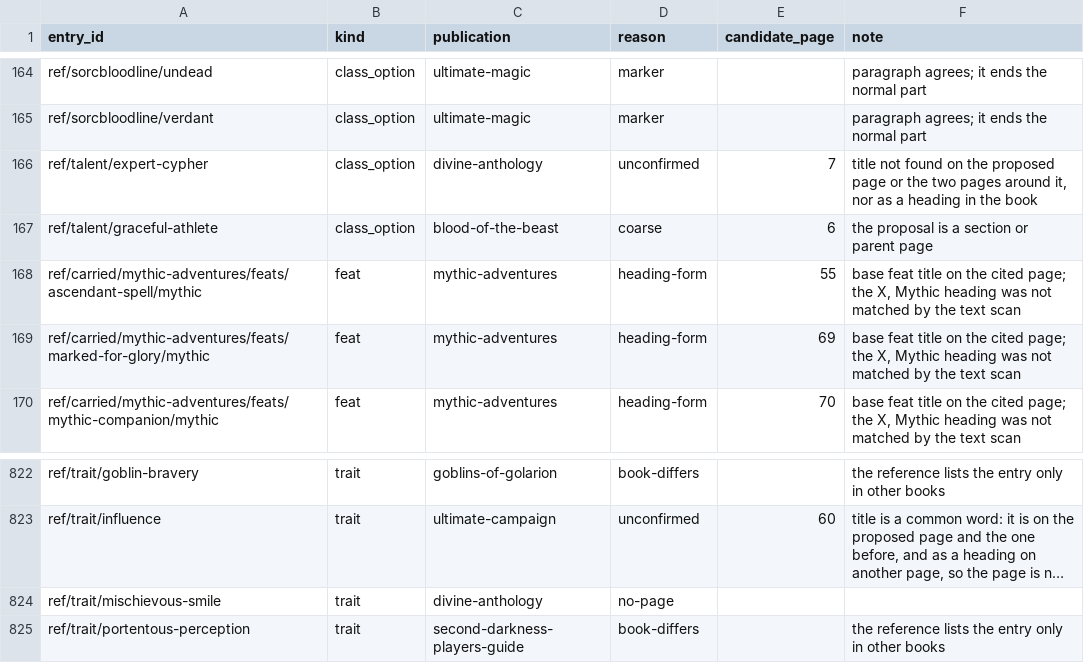
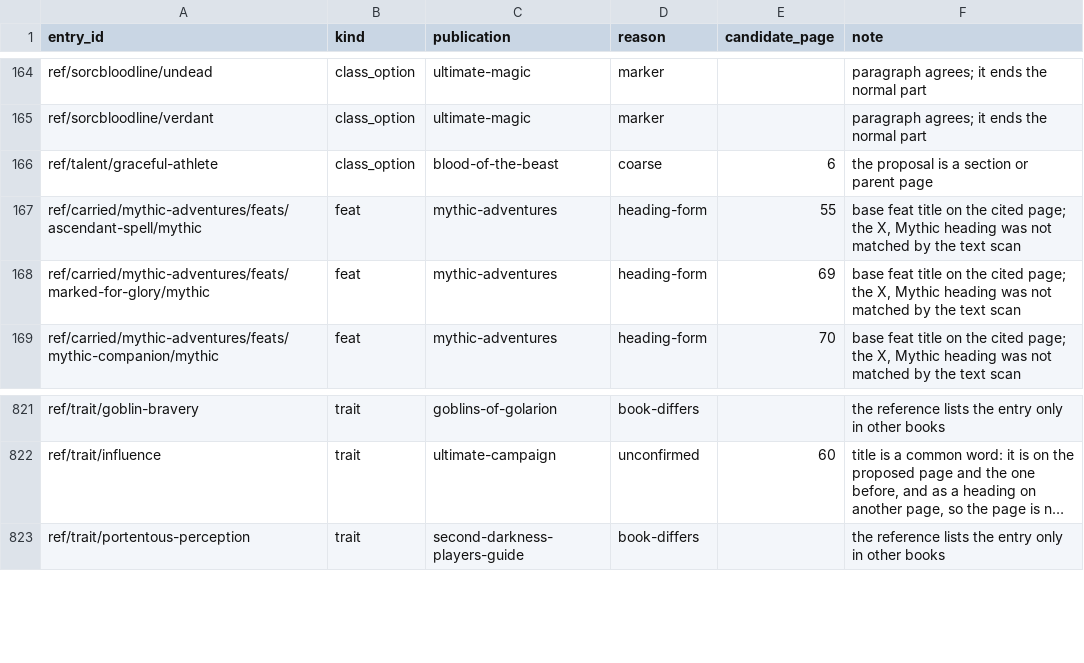
Before and after one commit to phynics/cast-iron-data, a TSV file: scripts/citation-review-170.tsv, drawn as a sheet; only a part is shown, gaps mark what is left out; long unchanged cells end in …; the diff names each change by its address in the sheet, - before the commit and + after, or states it on an @@ line.

```diff
--- a/scripts/citation-review-170.tsv
+++ b/scripts/citation-review-170.tsv
-row 166: ref/talent/expert-cypher | class_option | divine-anthology | unconfirmed | 7 | title not found on the proposed page or the two pages around it, nor as a heading in the book
-row 824: ref/trait/mischievous-smile | trait | divine-anthology | no-page
```
Also changed, not shown: scripts/citation-print-pages-170.tsv, 2 other files.
